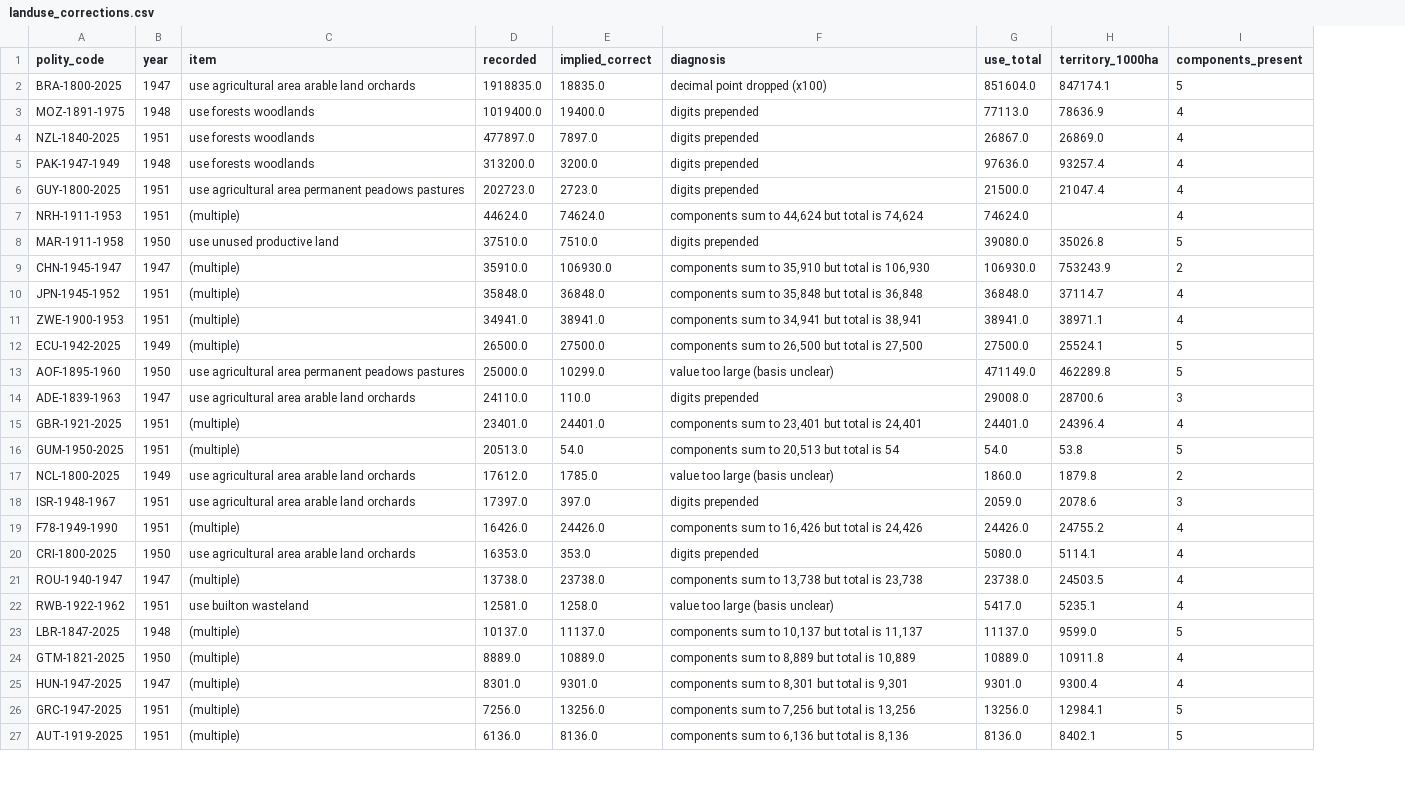
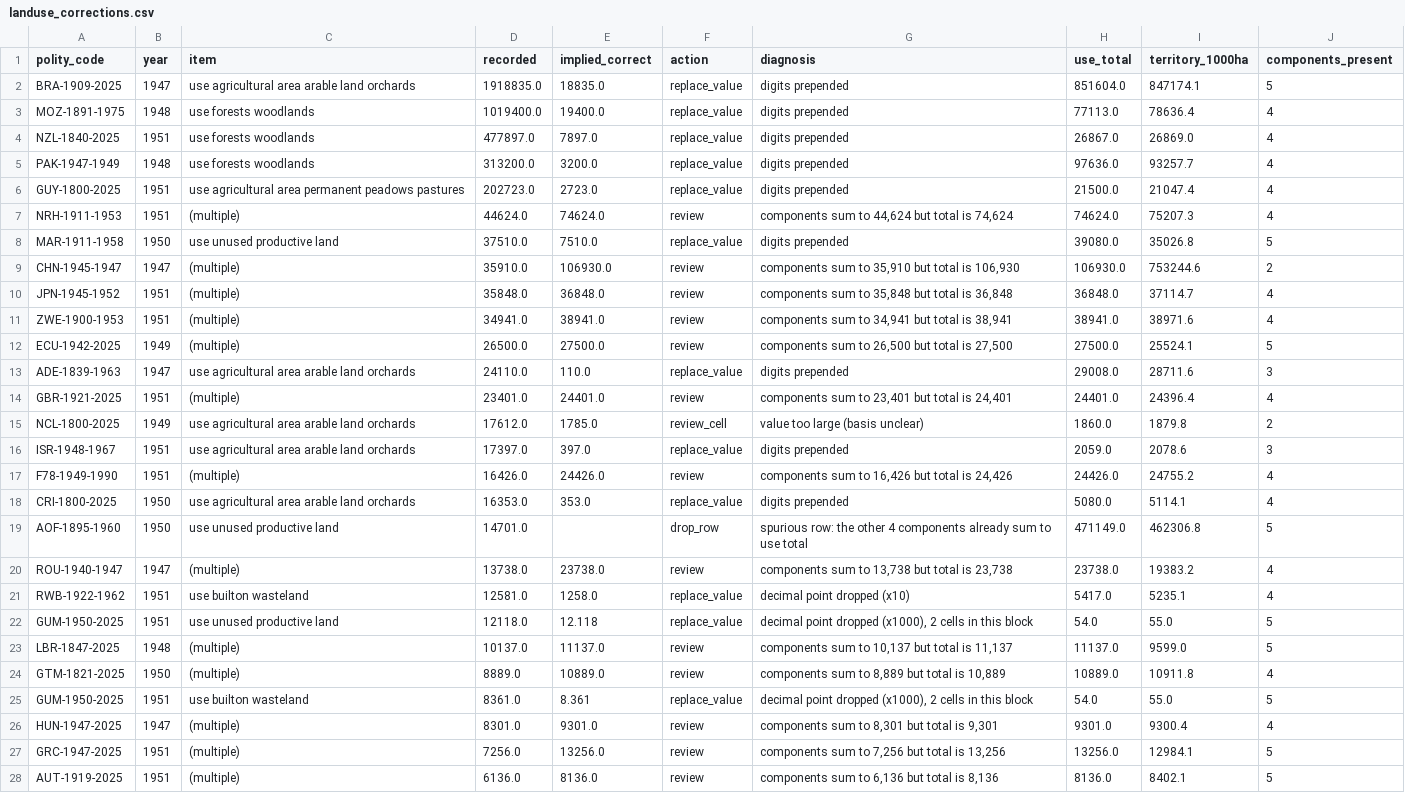
Before and after one commit to eduaguilera/whep-polities, a CSV file: pipelines/polity-autoimprove/state/landuse_corrections.csv, drawn as a sheet; only a part is shown; removed rows and columns are numbered as before the commit, all else as after; the diff covers the shown part only; the diff names each change by its address in the sheet, - before the commit and + after, or states it on an @@ line.

Commit message:
rebase onto main: regenerate derived outputs
Rebased rather than merged: data/final, site/ and wiki/index.md are GENERATED, so
carrying them across a merge would publish a state no generator produced. The
hand-authored files were reapplied and every derived output rebuilt on top of
current main.

```diff
--- a/pipelines/polity-autoimprove/state/landuse_corrections.csv
+++ b/pipelines/polity-autoimprove/state/landuse_corrections.csv
+column F (action), rows 2-18: replace_value | replace_value | replace_value | replace_value | replace_value | review | replace_value | review | review | review | review | replace_value | review | review_cell | replace_value | review | replace_value; rows 20-21: review | replace_value; rows 23-24: review | review; rows 26-28: all review
-A2 (polity_code): BRA-1800-2025
+A2 (polity_code): BRA-1909-2025
-G2 (diagnosis): decimal point dropped (x100)
+G2 (diagnosis): digits prepended
-I3 (territory_1000ha): 78636.9
+I3 (territory_1000ha): 78636.4
-I5 (territory_1000ha): 93257.4
+I5 (territory_1000ha): 93257.7
-I7 (territory_1000ha): (empty)
+I7 (territory_1000ha): 75207.3
-I9 (territory_1000ha): 753243.9
+I9 (territory_1000ha): 753244.6
-I11 (territory_1000ha): 38971.1
+I11 (territory_1000ha): 38971.6
-row 13: AOF-1895-1960 | 1950 | use agricultural area permanent peadows pastures | 25000.0 | 10299.0 | value too large (basis unclear) | 471149.0 | 462289.8 | 5
-I13 (territory_1000ha): 28700.6
+I13 (territory_1000ha): 28711.6
-row 16: GUM-1950-2025 | 1951 | (multiple) | 20513.0 | 54.0 | components sum to 20,513 but total is 54 | 54.0 | 53.8 | 5
+row 19: AOF-1895-1960 | 1950 | use unused productive land | 14701.0 |  | drop_row | spurious row: the other 4 components already sum to use total | 471149.0 | 462306.8 | 5
-I20 (territory_1000ha): 24503.5
+I20 (territory_1000ha): 19383.2
-G21 (diagnosis): value too large (basis unclear)
+G21 (diagnosis): decimal point dropped (x10)
+row 22: GUM-1950-2025 | 1951 | use unused productive land | 12118.0 | 12.118 | replace_value | decimal point dropped (x1000), 2 cells in this block | 54.0 | 55.0 | 5
+row 25: GUM-1950-2025 | 1951 | use builton wasteland | 8361.0 | 8.361 | replace_value | decimal point dropped (x1000), 2 cells in this block | 54.0 | 55.0 | 5
```
Also changed, not shown: 4 edited cells elsewhere in this file, 8 other files.
